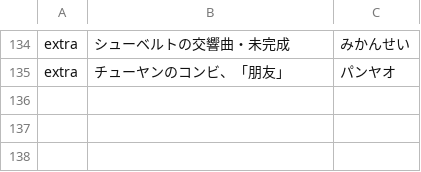
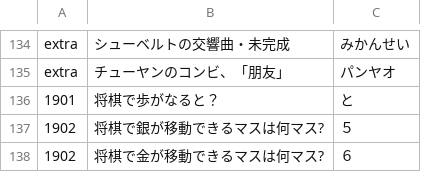
Before and after one commit to kota/chat_q, a CSV file: problem.csv, drawn as a sheet; only a part is shown, gaps mark what is left out; the diff names each change by its address in the sheet, - before the commit and + after, or states it on an @@ line.

Commit message:
問題追加

```diff
--- a/problem.csv
+++ b/problem.csv
+row 136: 1901 | 将棋で歩がなると？ | と
+row 137: 1902 | 将棋で銀が移動できるマスは何マス? | ５
+row 138: 1902 | 将棋で金が移動できるマスは何マス? | ６
```
